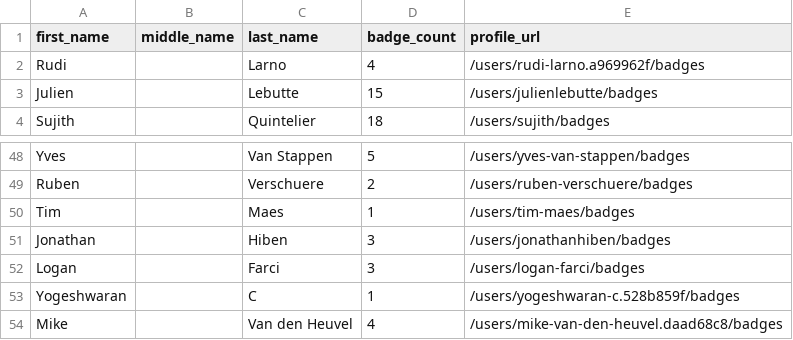
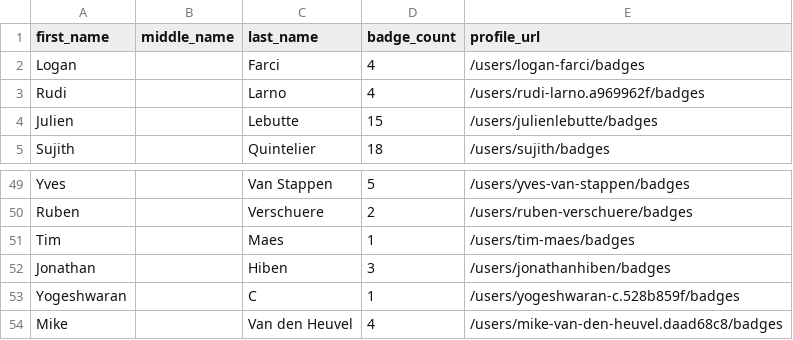
Before and after one commit to andrediasbr/github-certification-ranking, a CSV file: datasource/github-certs-belgium.csv, drawn as a sheet; only a part is shown, gaps mark what is left out.

```diff
--- a/datasource/github-certs-belgium.csv
+++ b/datasource/github-certs-belgium.csv
@@ -1,2 +1,3 @@
 first_name,middle_name,last_name,badge_count,profile_url
+Logan,,Farci,4,/users/logan-farci/badges
 Rudi,,Larno,4,/users/rudi-larno.a969962f/badges
@@ -51,3 +52,2 @@ Tim,,Maes,1,/users/tim-maes/badges
 Jonathan,,Hiben,3,/users/jonathanhiben/badges
-Logan,,Farci,3,/users/logan-farci/badges
 Yogeshwaran,,C,1,/users/yogeshwaran-c.528b859f/badges
```
Also changed, not shown: datasource/github-certs-brazil.csv, datasource/github-certs-ecuador.csv, 12 other files.
